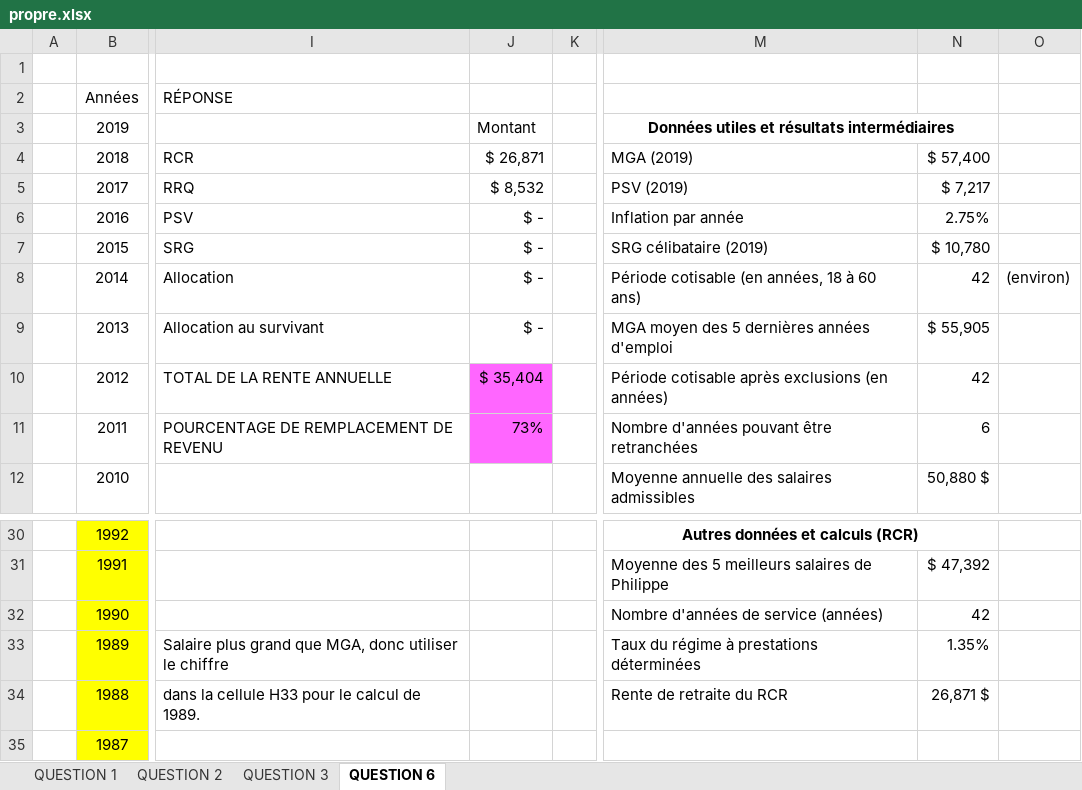
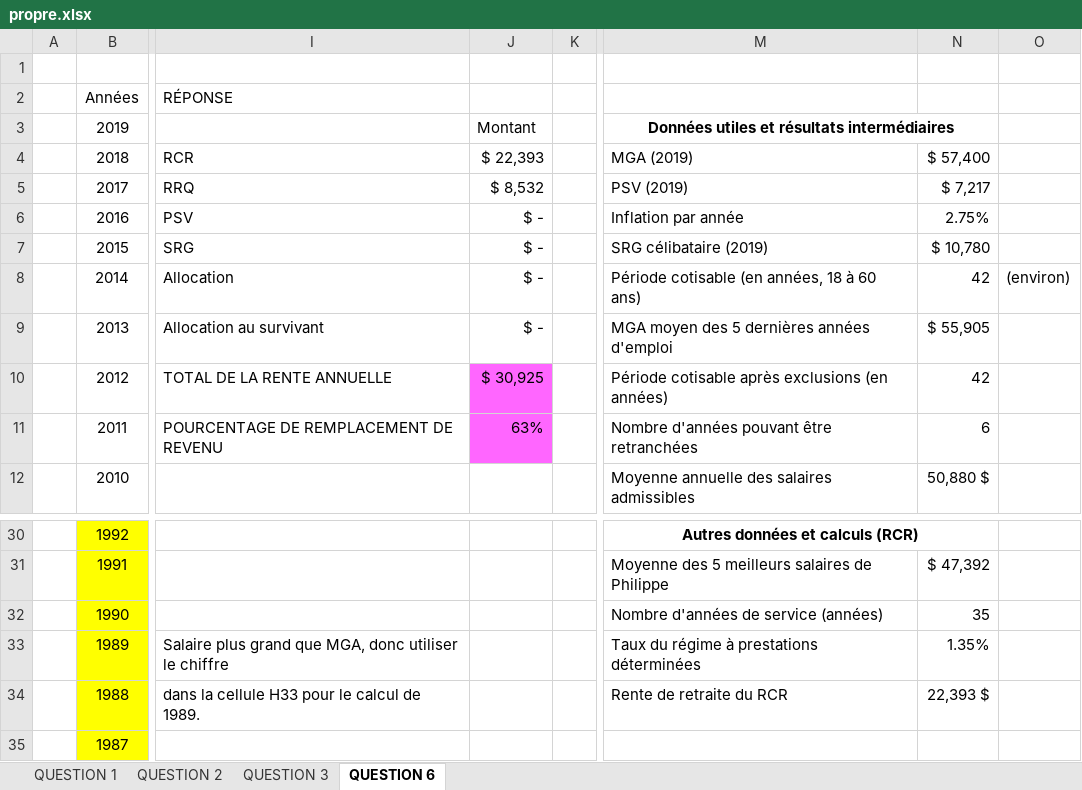
Before and after one commit to Thomas-17/ATCR-TP2, an Excel workbook: propre.xlsx, sheet QUESTION 6, drawn as a sheet; only a part is shown, gaps mark what is left out; values as stored, in another font and other column widths than the file's, no borders; the diff names each change by its address in the sheet, - before the commit and + after, or states it on an @@ line.

Commit message:
modifier le nombre d'année dans le RCR

```diff
--- a/propre.xlsx (sheet QUESTION 6)
+++ b/propre.xlsx (sheet QUESTION 6)
-J4: $ 26,871
+J4: $ 22,393
-J10: $ 35,404
+J10: $ 30,925
-J11: 73%
+J11: 63%
-N32: 42
+N32: 35
-N34: 26,871 $
+N34: 22,393 $
```
